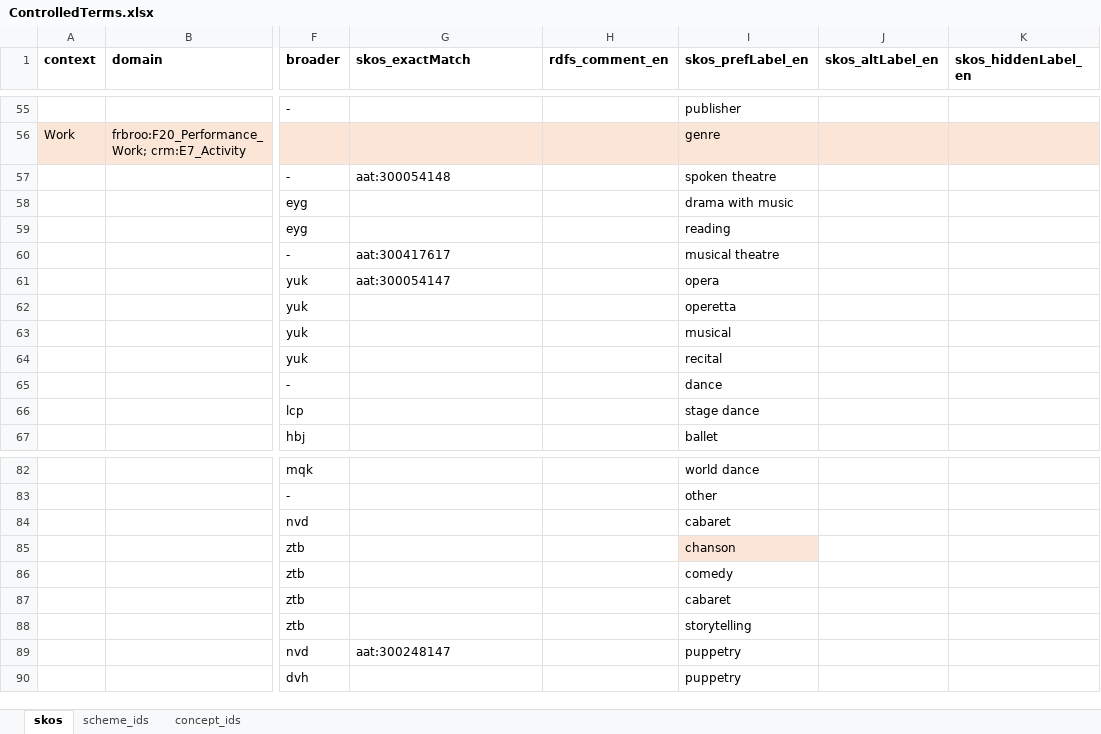
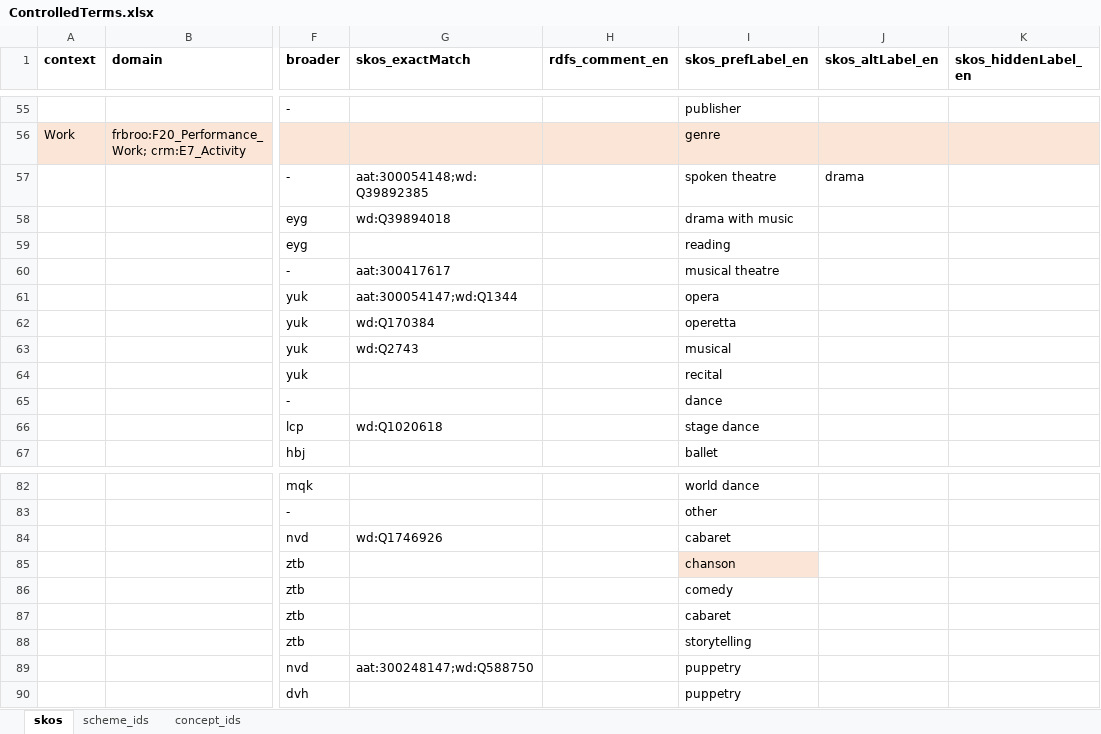
Before and after one commit to sapa/spa-vocabulary, an Excel workbook: source/ControlledTerms.xlsx, sheet skos, drawn as a sheet; only a part is shown, gaps mark what is left out; values as stored, in another font and other column widths than the file's, no borders; the diff names each change by its address in the sheet, - before the commit and + after, or states it on an @@ line.

```diff
--- a/source/ControlledTerms.xlsx (sheet skos)
+++ b/source/ControlledTerms.xlsx (sheet skos)
-G57 (skos_exactMatch): aat:300054148
+G57 (skos_exactMatch): aat:300054148;wd:Q39892385
-J57 (skos_altLabel_en): (empty)
+J57 (skos_altLabel_en): drama
-G58 (skos_exactMatch): (empty)
+G58 (skos_exactMatch): wd:Q39894018
-G61 (skos_exactMatch): aat:300054147
+G61 (skos_exactMatch): aat:300054147;wd:Q1344
-G62 (skos_exactMatch): (empty)
+G62 (skos_exactMatch): wd:Q170384
-G63 (skos_exactMatch): (empty)
+G63 (skos_exactMatch): wd:Q2743
-G66 (skos_exactMatch): (empty)
+G66 (skos_exactMatch): wd:Q1020618
-G84 (skos_exactMatch): (empty)
+G84 (skos_exactMatch): wd:Q1746926
-G89 (skos_exactMatch): aat:300248147
+G89 (skos_exactMatch): aat:300248147;wd:Q588750
```
Also changed, not shown: 2 other files.
